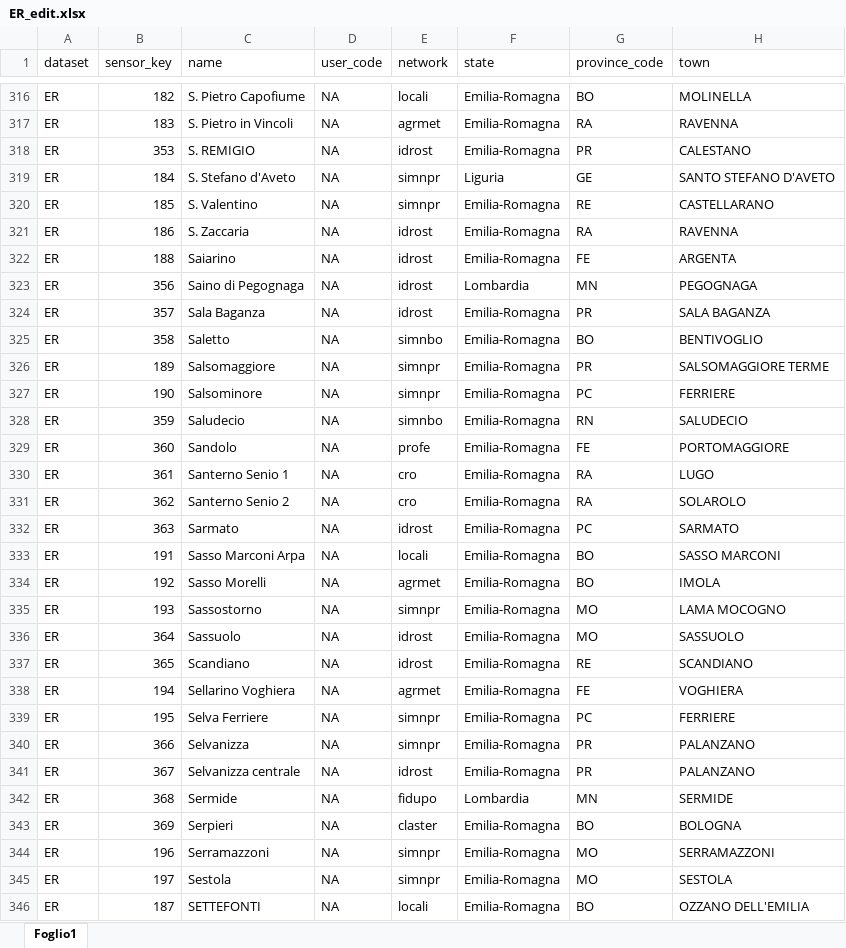
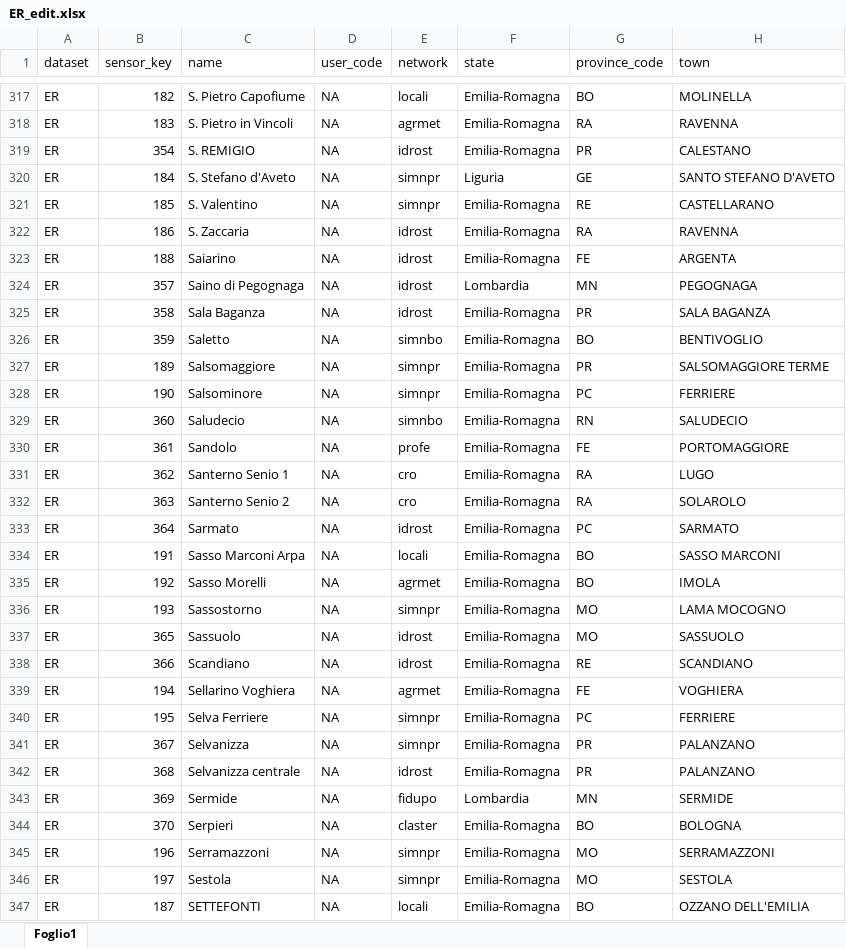
Before and after one commit to dnstudent/TesiMag, an Excel workbook: external/correzioni/ER_edit.xlsx, sheet Foglio1, drawn as a sheet; only a part is shown, gaps mark what is left out; values as stored, in another font and other column widths than the file's, no cell formats; table styles not drawn; addresses are those after the commit; the diff covers the shown part only; the diff names each change by its address in the sheet, - before the commit and + after, or states it on an @@ line.

```diff
--- a/external/correzioni/ER_edit.xlsx (sheet Foglio1)
+++ b/external/correzioni/ER_edit.xlsx (sheet Foglio1)
-B319 (sensor_key): 353
+B319 (sensor_key): 354
-B324 (sensor_key): 356
+B324 (sensor_key): 357
-B325 (sensor_key): 357
+B325 (sensor_key): 358
-B326 (sensor_key): 358
+B326 (sensor_key): 359
-B329 (sensor_key): 359
+B329 (sensor_key): 360
-B330 (sensor_key): 360
+B330 (sensor_key): 361
-B331 (sensor_key): 361
+B331 (sensor_key): 362
-B332 (sensor_key): 362
+B332 (sensor_key): 363
-B333 (sensor_key): 363
+B333 (sensor_key): 364
-B337 (sensor_key): 364
+B337 (sensor_key): 365
-B338 (sensor_key): 365
+B338 (sensor_key): 366
-B341 (sensor_key): 366
+B341 (sensor_key): 367
-B342 (sensor_key): 367
+B342 (sensor_key): 368
-B343 (sensor_key): 368
+B343 (sensor_key): 369
-B344 (sensor_key): 369
+B344 (sensor_key): 370
```
Also changed, not shown: 1 added row and 61 edited cells elsewhere in this sheet, cell formats, 4 other files.
